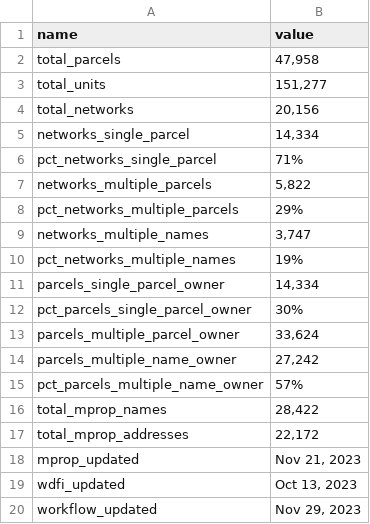
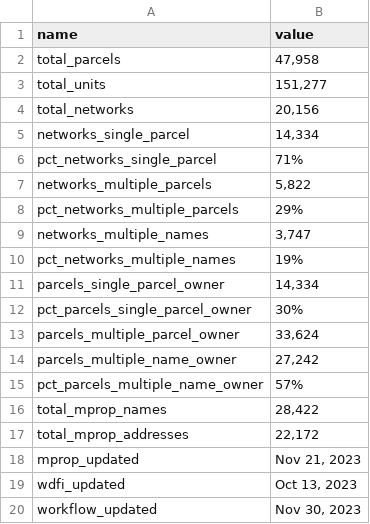
Before and after one commit to jdjohn215/mke-owner-networks, a CSV file: data/overall-summary-stats.csv, drawn as a sheet.

```diff
--- a/data/overall-summary-stats.csv
+++ b/data/overall-summary-stats.csv
@@ -19,2 +19,2 @@ mprop_updated,"Nov 21, 2023"
 wdfi_updated,"Oct 13, 2023"
-workflow_updated,"Nov 29, 2023"
+workflow_updated,"Nov 30, 2023"
```
Also changed, not shown: 5 other files.
